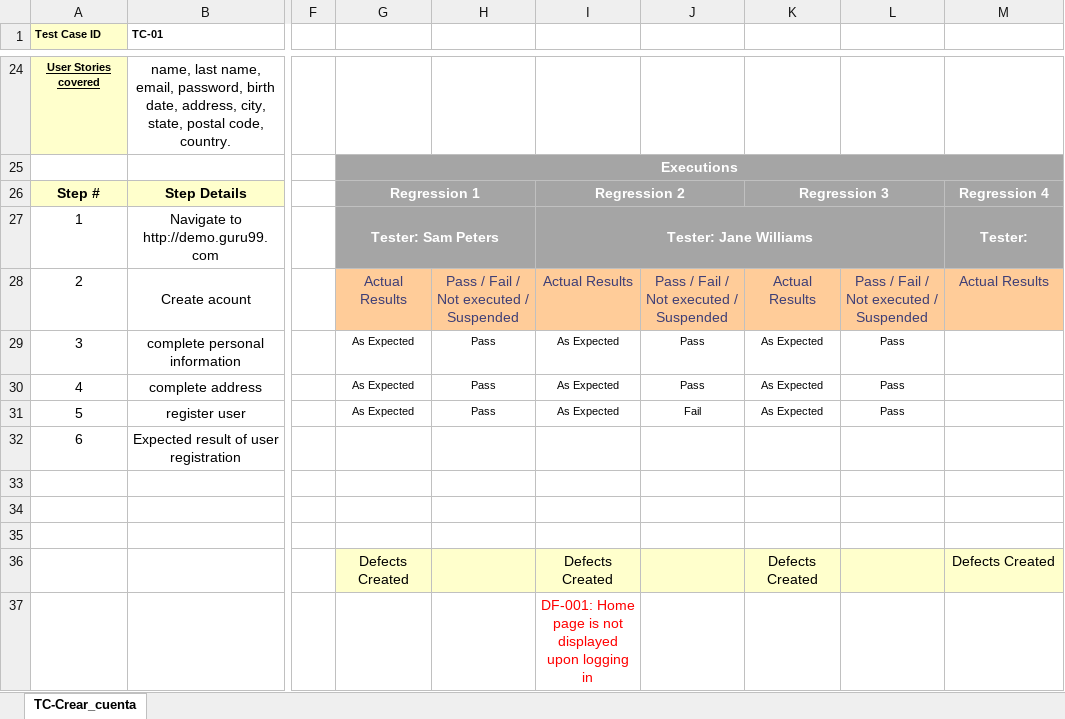
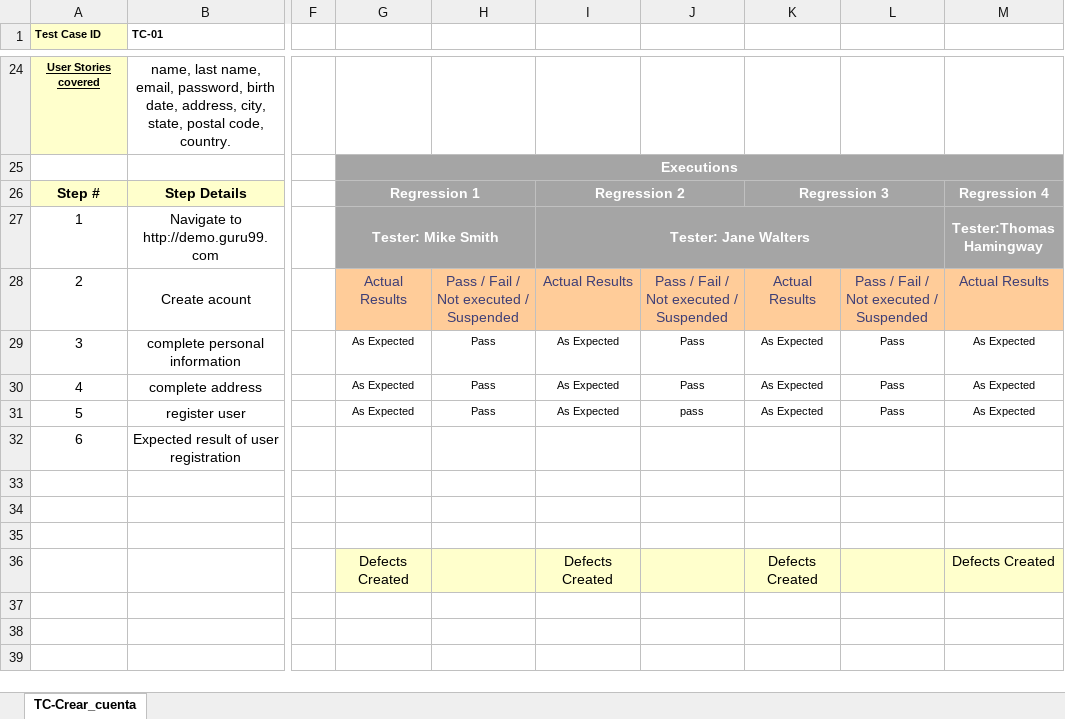
Before and after one commit to SebaDeina/TestingAplicaciones-FFC-TPO, an Excel workbook: Casos de prueba/TC-2.1.xlsx, sheet TC-Crear_cuenta, drawn as a sheet; only a part is shown, gaps mark what is left out; values as stored, in another font and other column widths than the file's, no borders; rows hold the shown columns only; the diff names each change by its address in the sheet, - before the commit and + after, or states it on an @@ line.

Commit message:
Update TC-2.1.xlsx

```diff
--- a/Casos de prueba/TC-2.1.xlsx (sheet TC-Crear_cuenta)
+++ b/Casos de prueba/TC-2.1.xlsx (sheet TC-Crear_cuenta)
-G27: Tester: Sam Peters
+G27: Tester: Mike Smith
-I27: Tester: Jane Williams
+I27: Tester: Jane Walters
-M27: Tester:
+M27: Tester:Thomas Hamingway
-M29:M31: (empty)
+M29:M31: As Expected
-J31: Fail
+J31: pass
-row 37:  |  |  |  |  | DF-001: Home page is not displayed upon logging in
```
